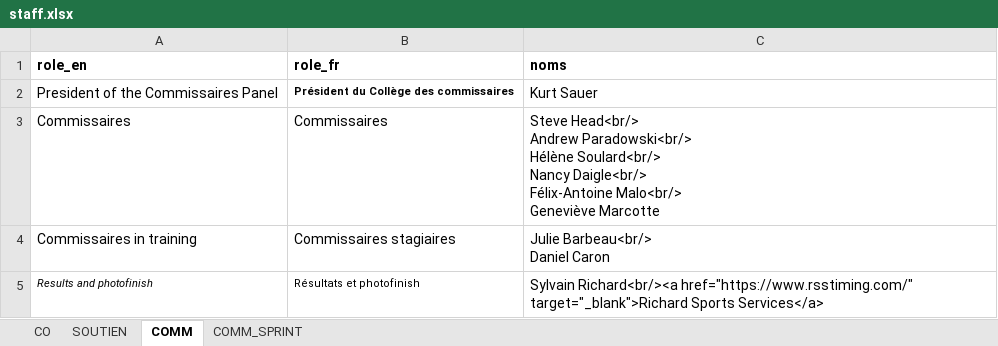
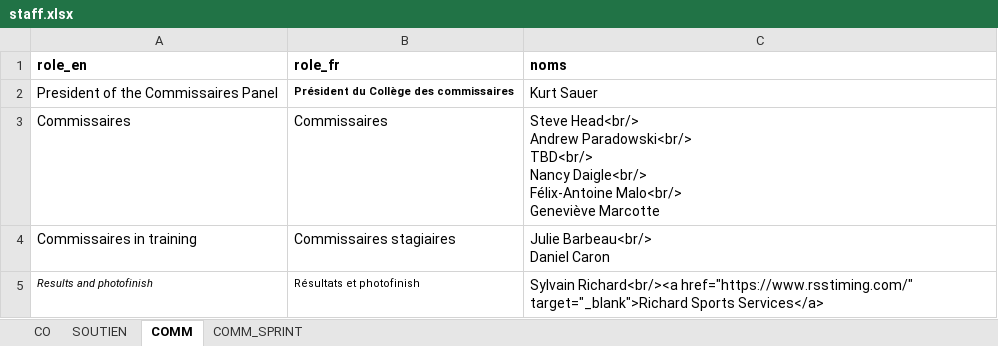
Before and after one commit to TourAbitibi/guide2024, an Excel workbook: excel/staff.xlsx, sheet COMM, drawn as a sheet; values as stored, in another font and other column widths than the file's, no borders; ↵ is a line break in a cell; the diff names each change by its address in the sheet, - before the commit and + after, or states it on an @@ line.

Commit message:
Correction staff et locaux

```diff
--- a/excel/staff.xlsx (sheet COMM)
+++ b/excel/staff.xlsx (sheet COMM)
-C3 (noms): …Andrew Paradowski<br/> ↵ Hélène Soulard<br/> ↵ Nancy Daigle<br/>…
+C3 (noms): …Andrew Paradowski<br/> ↵ TBD<br/> ↵ Nancy Daigle<br/>…
```
Also changed, not shown: excel/ardoise_info_neutre.xlsx, excel/locaux.xlsx.
